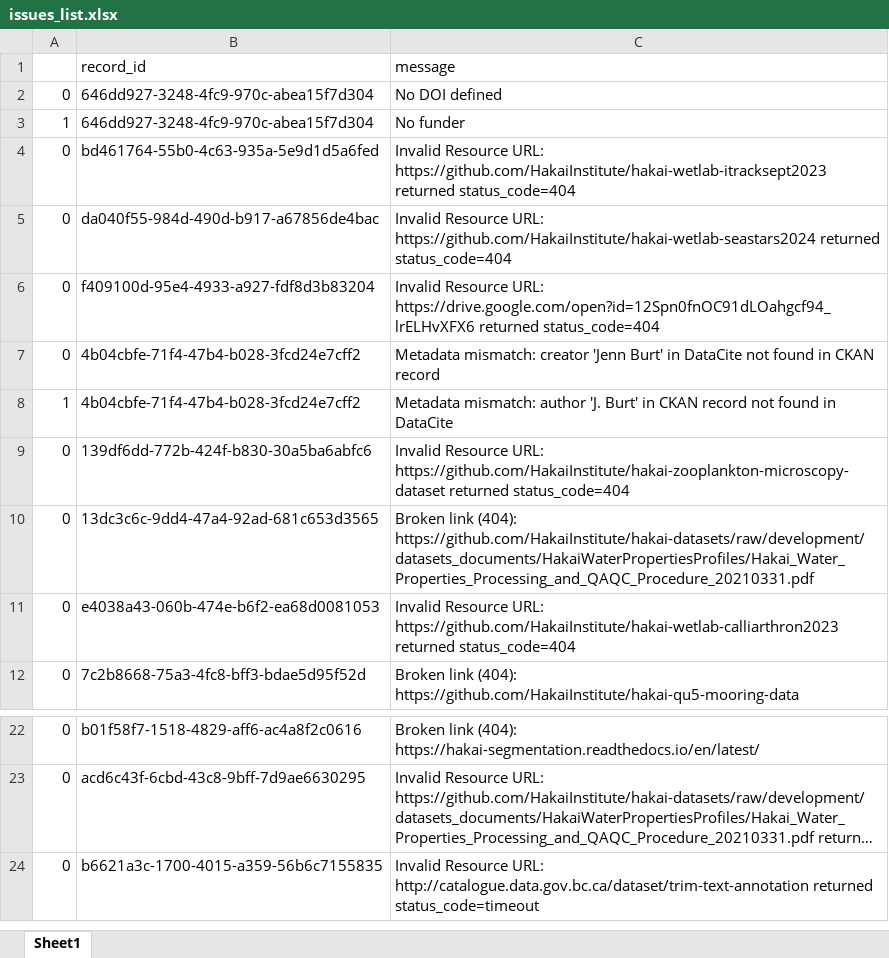
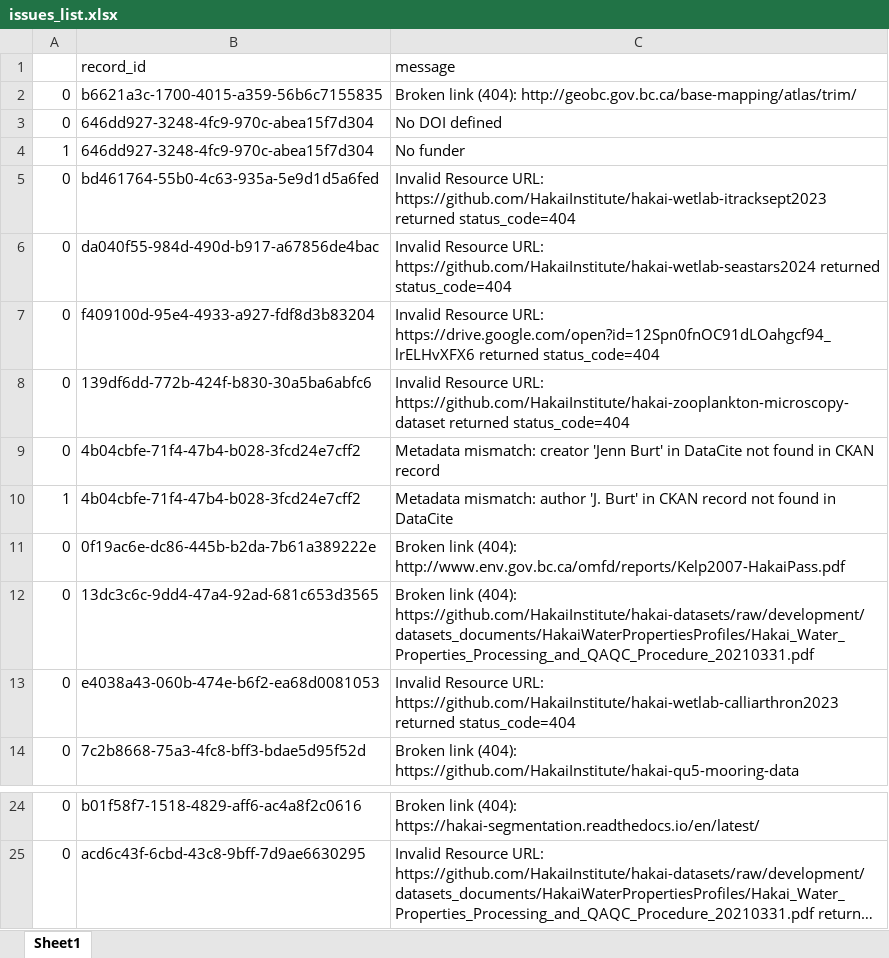
Before and after one commit to HakaiInstitute/hakai-ckan-records-checks, an Excel workbook: docs/issues_list.xlsx, sheet Sheet1, drawn as a sheet; only a part is shown, gaps mark what is left out; long unchanged cells end in …; values as stored, in another font and other column widths than the file's, no borders; removed rows and columns are numbered as before the commit, all else as after; the diff names each change by its address in the sheet, - before the commit and + after, or states it on an @@ line.

```diff
--- a/docs/issues_list.xlsx (sheet Sheet1)
+++ b/docs/issues_list.xlsx (sheet Sheet1)
+row 2: 0 | b6621a3c-1700-4015-a359-56b6c7155835 | Broken link (404): http://geobc.gov.bc.ca/base-mapping/atlas/trim/
+row 8: 0 | 139df6dd-772b-424f-b830-30a5ba6abfc6 | Invalid Resource URL: https://github.com/HakaiInstitute/hakai-zooplankton-microscopy-dataset returned status_code=404
-B11 (record_id): 139df6dd-772b-424f-b830-30a5ba6abfc6
+B11 (record_id): 0f19ac6e-dc86-445b-b2da-7b61a389222e
-C11 (message): Invalid Resource URL: https://github.com/HakaiInstitute/hakai-zooplankton-microscopy-dataset returned status_code=404
+C11 (message): Broken link (404): http://www.env.gov.bc.ca/omfd/reports/Kelp2007-HakaiPass.pdf
-row 24: 0 | b6621a3c-1700-4015-a359-56b6c7155835 | Invalid Resource URL: http://catalogue.data.gov.bc.ca/dataset/trim-text-annotation returned status_code=timeout
```
Also changed, not shown: docs/catalog_summary.xlsx, 8 other files.
